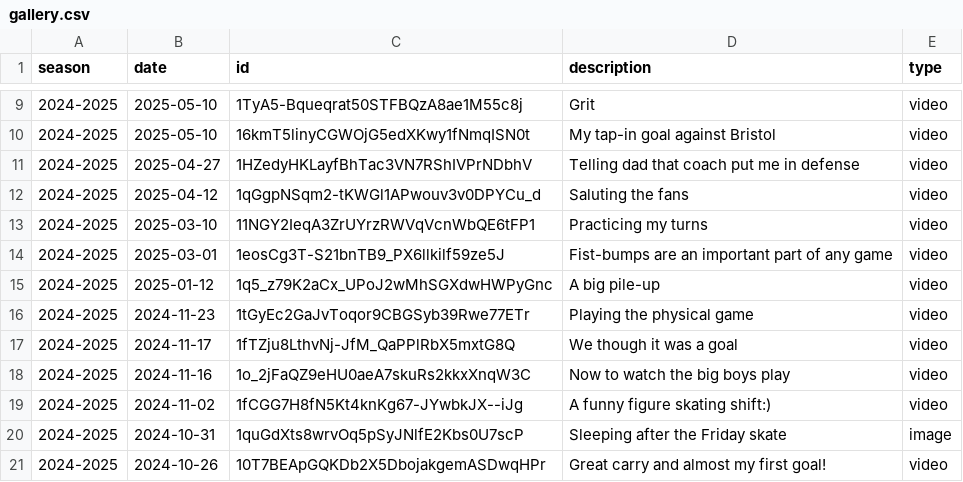
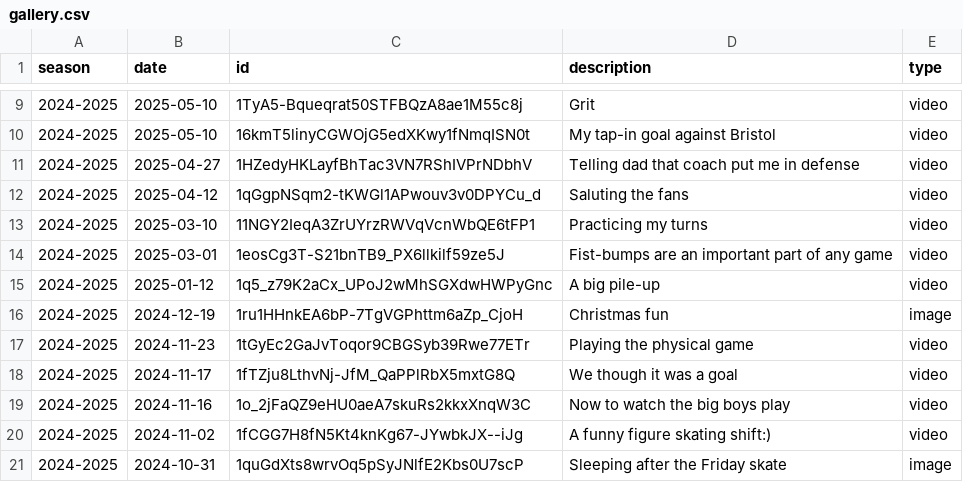
Before and after one commit to creamy-seas/bigv-portfolio, a CSV file: data/gallery.csv, drawn as a sheet; only a part is shown, gaps mark what is left out; the shorter side is filled out with more unchanged rows; the diff names each change by its address in the sheet, - before the commit and + after, or states it on an @@ line.

Commit message:
feat: gallery 2 goals in scrimmage

```diff
--- a/data/gallery.csv
+++ b/data/gallery.csv
+row 16: 2024-2025 | 2024-12-19 | 1ru1HHnkEA6bP-7TgVGPhttm6aZp_CjoH | Christmas fun | image
```
Also changed, not shown: 1 other file.
